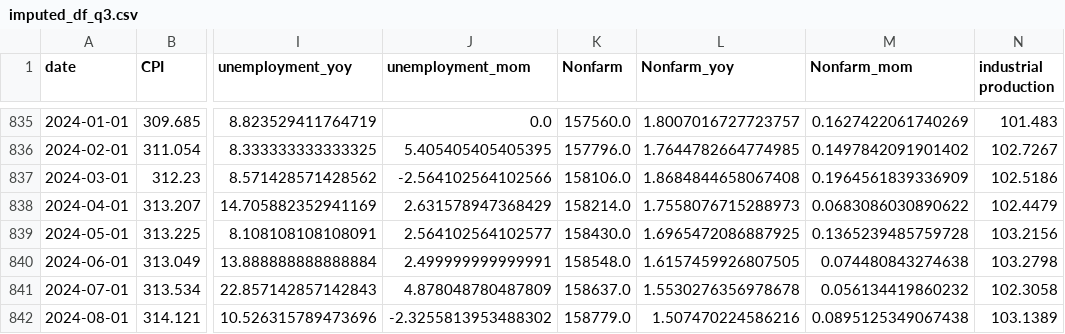
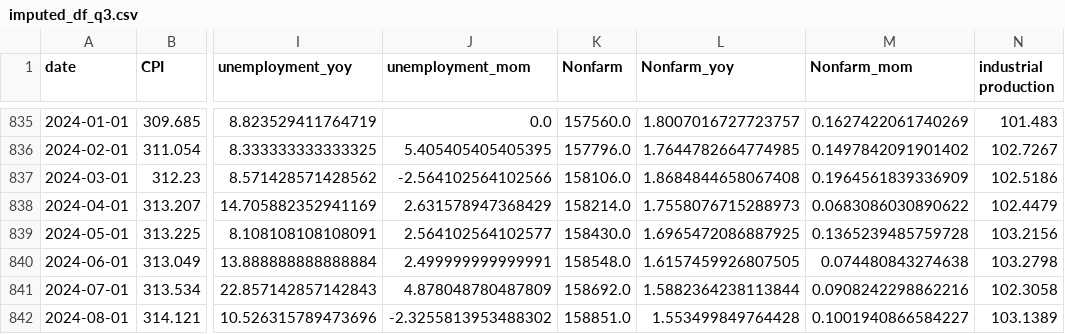
Before and after one commit to catree42/US-Economy-EDA-and-Federal-Rate-Prediction, a CSV file: dataframes/imputed_df_q3.csv, drawn as a sheet; only a part is shown, gaps mark what is left out; the diff names each change by its address in the sheet, - before the commit and + after, or states it on an @@ line.

```diff
--- a/dataframes/imputed_df_q3.csv
+++ b/dataframes/imputed_df_q3.csv
-K841 (Nonfarm): 158637.0
+K841 (Nonfarm): 158692.0
-L841 (Nonfarm_yoy): 1.5530276356978678
+L841 (Nonfarm_yoy): 1.5882364238113844
-M841 (Nonfarm_mom): 0.056134419860232
+M841 (Nonfarm_mom): 0.0908242298862216
-K842 (Nonfarm): 158779.0
+K842 (Nonfarm): 158851.0
-L842 (Nonfarm_yoy): 1.507470224586216
+L842 (Nonfarm_yoy): 1.553499849764428
-M842 (Nonfarm_mom): 0.0895125349067438
+M842 (Nonfarm_mom): 0.1001940866584227
```
Also changed, not shown: dataframes/merged_df.csv, dataframes/shifted_df.csv, 3 other files.
